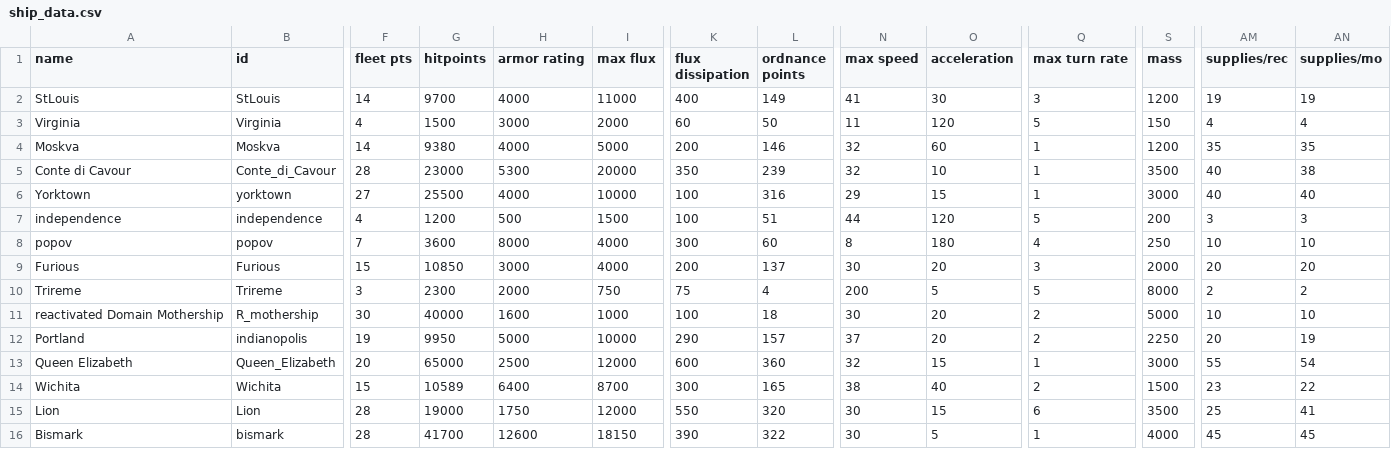
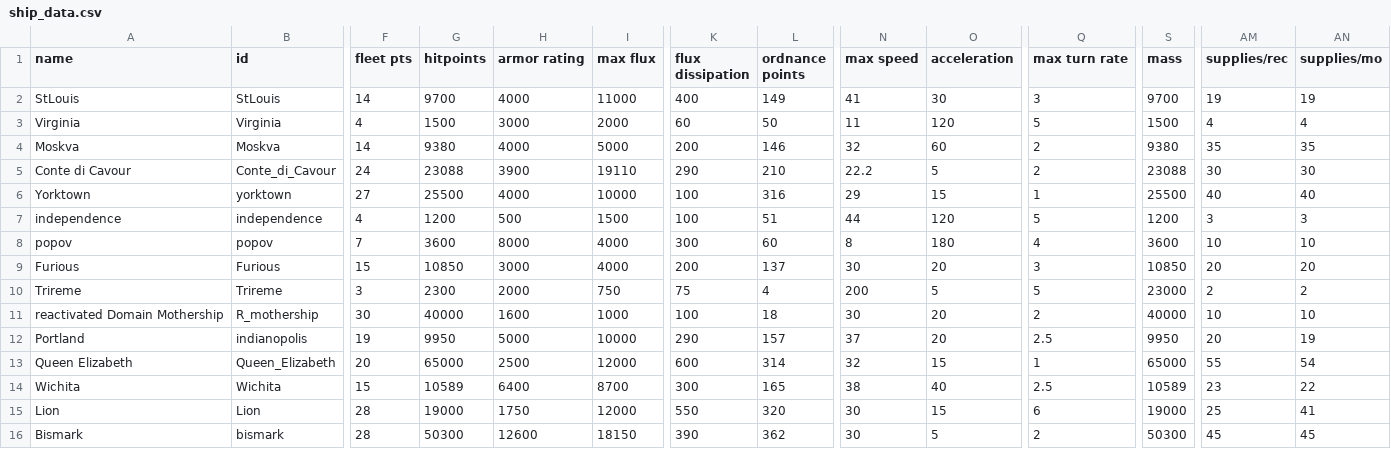
Before and after one commit to bryceOctovioOstrem/domainReformed, a CSV file: data/hulls/ship_data.csv, drawn as a sheet; only a part is shown, gaps mark what is left out; the diff covers the shown part only; the diff names each change by its address in the sheet, - before the commit and + after, or states it on an @@ line.

```diff
--- a/data/hulls/ship_data.csv
+++ b/data/hulls/ship_data.csv
-S2 (mass): 1200
+S2 (mass): 9700
-S3 (mass): 150
+S3 (mass): 1500
-Q4:Q5 (max turn rate): 1
+Q4:Q5 (max turn rate): 2
-S4 (mass): 1200
+S4 (mass): 9380
-F5 (fleet pts): 28
+F5 (fleet pts): 24
-G5 (hitpoints): 23000
+G5 (hitpoints): 23088
-H5 (armor rating): 5300
+H5 (armor rating): 3900
-I5 (max flux): 20000
+I5 (max flux): 19110
-K5 (flux dissipation): 350
+K5 (flux dissipation): 290
-L5 (ordnance points): 239
+L5 (ordnance points): 210
-N5 (max speed): 32
+N5 (max speed): 22.2
-O5 (acceleration): 10
+O5 (acceleration): 5
-S5 (mass): 3500
+S5 (mass): 23088
-AM5 (supplies/rec): 40
+AM5 (supplies/rec): 30
-AN5 (supplies/mo): 38
+AN5 (supplies/mo): 30
-S6 (mass): 3000
+S6 (mass): 25500
-S7 (mass): 200
+S7 (mass): 1200
-S8 (mass): 250
+S8 (mass): 3600
-S9 (mass): 2000
+S9 (mass): 10850
-S10 (mass): 8000
+S10 (mass): 23000
-S11 (mass): 5000
+S11 (mass): 40000
-Q12 (max turn rate): 2
+Q12 (max turn rate): 2.5
-S12 (mass): 2250
+S12 (mass): 9950
-L13 (ordnance points): 360
+L13 (ordnance points): 314
-S13 (mass): 3000
+S13 (mass): 65000
-Q14 (max turn rate): 2
+Q14 (max turn rate): 2.5
-S14 (mass): 1500
+S14 (mass): 10589
-S15 (mass): 3500
+S15 (mass): 19000
-G16 (hitpoints): 41700
+G16 (hitpoints): 50300
-L16 (ordnance points): 322
+L16 (ordnance points): 362
-Q16 (max turn rate): 1
+Q16 (max turn rate): 2
-S16 (mass): 4000
+S16 (mass): 50300
```
Also changed, not shown: 54 edited cells elsewhere in this file, data/strings/descriptions.csv, data/weapons/weapon_data.csv, 21 other files.
